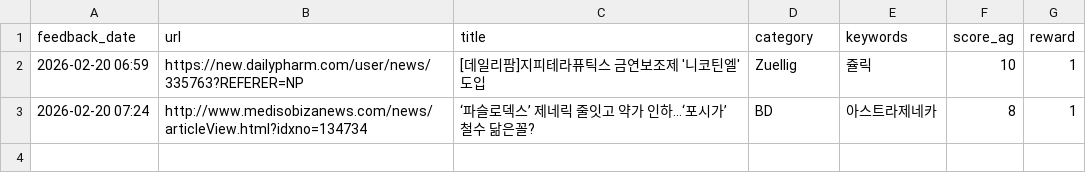
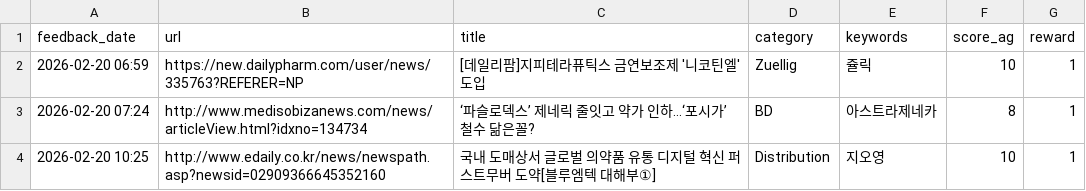
Before and after one commit to Lilyleeyaa/zp-market-monitoring-v3-share, a CSV file: data/labels/feedback_log.csv, drawn as a sheet; the diff names each change by its address in the sheet, - before the commit and + after, or states it on an @@ line.

Commit message:
Feedback: "국내 도매상서 글로벌 의약품 유통 디지털 혁신 퍼스트무버 도약"[블루엠... (2026-02-20 10:25)

```diff
--- a/data/labels/feedback_log.csv
+++ b/data/labels/feedback_log.csv
+row 4: 2026-02-20 10:25 | http://www.edaily.co.kr/news/newspath.asp?newsid=02909366645352160 | 국내 도매상서 글로벌 의약품 유통 디지털 혁신 퍼스트무버 도약[블루엠텍 대해부①] | Distribution | 지오영 | 10 | 1
```
